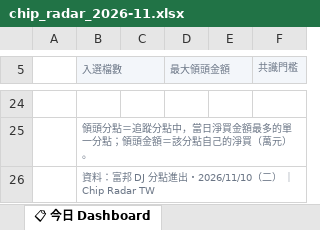
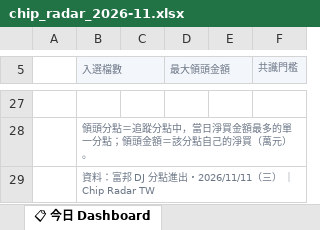
Before and after one commit to DRwillychiu/CHIP_RADAR_TW, an Excel workbook: data/reports/chip_radar_2026-11.xlsx, sheet 📋 今日 Dashboard, drawn as a sheet; only a part is shown, gaps mark what is left out; values as stored, in another font and other column widths than the file's, no borders; addresses are those after the commit; the diff covers the shown part only; the diff names each change by its address in the sheet, - before the commit and + after, or states it on an @@ line.

```diff
--- a/data/reports/chip_radar_2026-11.xlsx (sheet 📋 今日 Dashboard)
+++ b/data/reports/chip_radar_2026-11.xlsx (sheet 📋 今日 Dashboard)
-B29 (入選檔數): 資料：富邦 DJ 分點進出・2026/11/10（二） ｜ Chip Radar TW
+B29 (入選檔數): 資料：富邦 DJ 分點進出・2026/11/11（三） ｜ Chip Radar TW
```
Also changed, not shown: 3 added rows and 62 edited cells elsewhere in this sheet, sheet 20261110, sheet 🔁 焦家匯撥, sheet 📌 Pinned Master 追蹤, other sheet tabs, data/reports/latest.xlsx, 33 other files.
